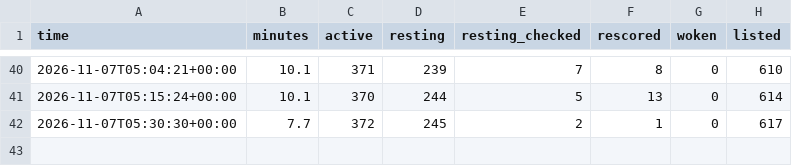
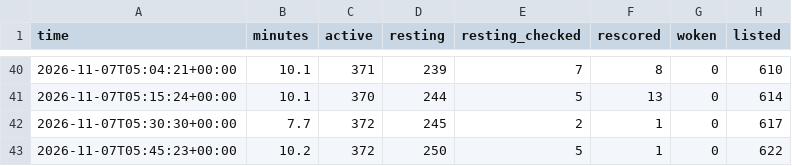
Before and after one commit to tradingzoo/token-watch, a CSV file: data/runs.csv, drawn as a sheet; only a part is shown, gaps mark what is left out; the diff names each change by its address in the sheet, - before the commit and + after, or states it on an @@ line.

```diff
--- a/data/runs.csv
+++ b/data/runs.csv
+row 43: 2026-11-07T05:45:23+00:00 | 10.2 | 372 | 250 | 5 | 1 | 0 | 622
```
Also changed, not shown: 16 other files.
